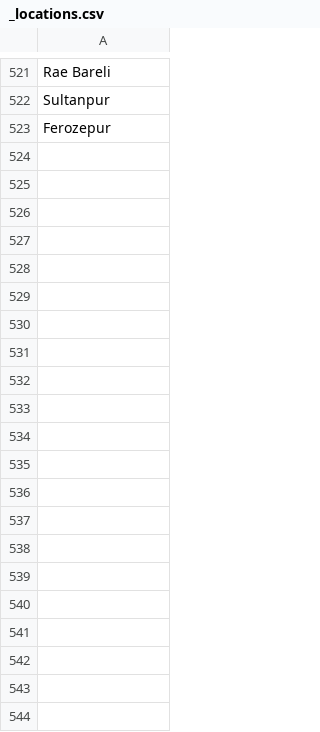
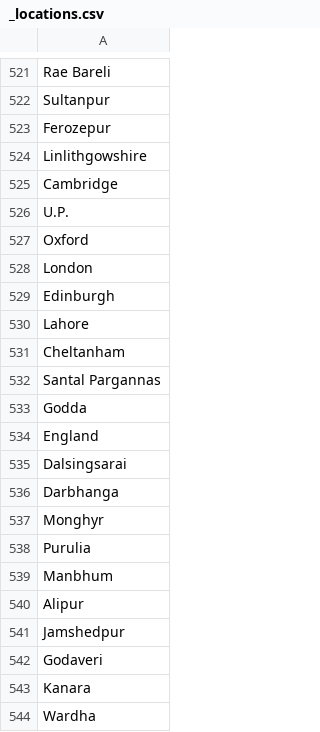
Before and after one commit to mrunal-modi/princesofindia-data, a CSV file: _locations.csv, drawn as a sheet; only a part is shown, gaps mark what is left out; the diff names each change by its address in the sheet, - before the commit and + after, or states it on an @@ line.

Commit message:
locations

```diff
--- a/_locations.csv
+++ b/_locations.csv
+row 524: Linlithgowshire
+row 525: Cambridge
+row 526: U.P.
+row 527: Oxford
+row 528: London
+row 529: Edinburgh
+row 530: Lahore
+row 531: Cheltanham
+row 532: Santal Pargannas
+row 533: Godda
+row 534: England
+row 535: Dalsingsarai
+row 536: Darbhanga
+row 537: Monghyr
+row 538: Purulia
+row 539: Manbhum
+row 540: Alipur
+row 541: Jamshedpur
+row 542: Godaveri
+row 543: Kanara
+row 544: Wardha
```
